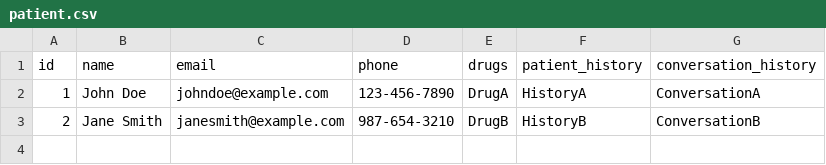
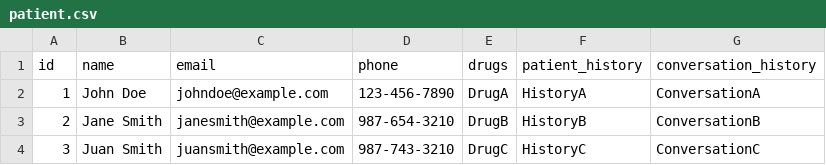
Before and after one commit to gTech-Intro-To-Health-Informatics/SMART_RX, a CSV file: Tables/patient.csv, drawn as a sheet.

```diff
--- a/Tables/patient.csv
+++ b/Tables/patient.csv
@@ -3 +3,2 @@ id,name,email,phone,drugs,patient_history,conversation_history
 2,Jane Smith,janesmith@example.com,987-654-3210,DrugB,HistoryB,ConversationB
+3,Juan Smith,juansmith@example.com,987-743-3210,DrugC,HistoryC,ConversationC
```
Also changed, not shown: Tables/test_patient.csv, 4 other files.
